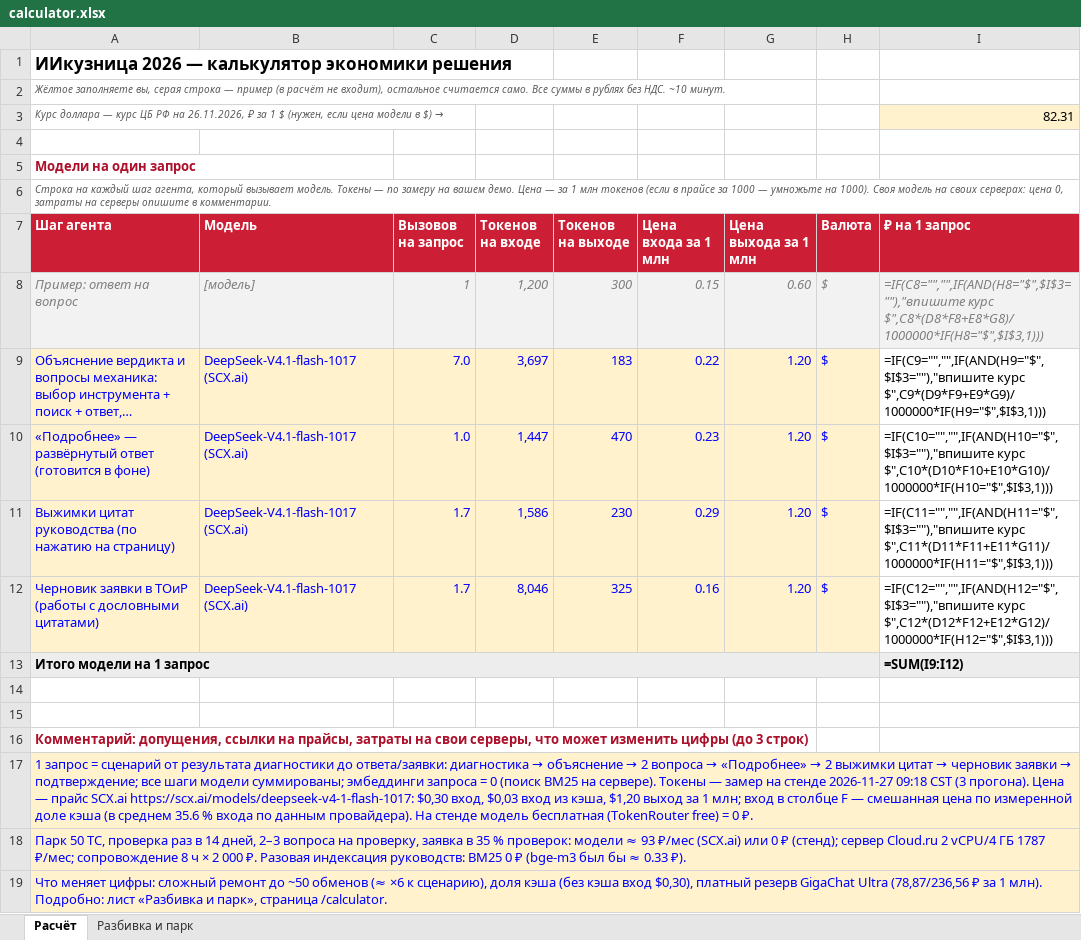
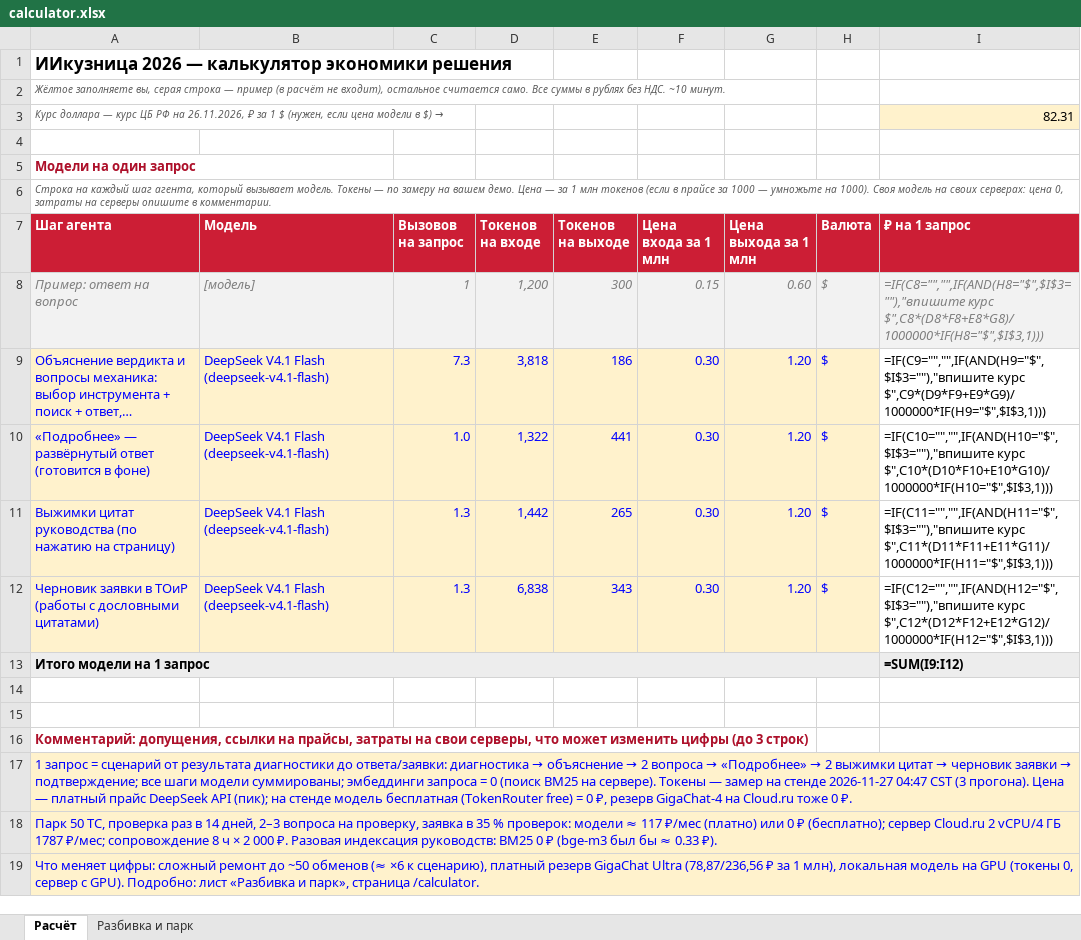
Before and after one commit to danielk-eng/digital-mechanic, an Excel workbook: src/digital_mechanic/web/static/calculator.xlsx, sheet Расчёт, drawn as a sheet; long unchanged cells end in …; values as stored, in another font and other column widths than the file's, no borders; formulas without a stored value are shown as written; the diff names each change by its address in the sheet, - before the commit and + after, or states it on an @@ line.

Commit message:
Revert SCX.ai/cache-share cost recalculation (V cancelled): calculator xlsx, /calculator, calc.py, measured.json and docs back to the DeepSeek-priced version (1.2538 ₽/request); cached-token accounting and the measurement script stay

```diff
--- a/src/digital_mechanic/web/static/calculator.xlsx (sheet Расчёт)
+++ b/src/digital_mechanic/web/static/calculator.xlsx (sheet Расчёт)
-B9:B12 (Модель): DeepSeek-V4.1-flash-1017 (SCX.ai)
+B9:B12 (Модель): DeepSeek V4.1 Flash (deepseek-v4.1-flash)
-C9 (Вызовов на запрос): 7.0
+C9 (Вызовов на запрос): 7.3
-D9 (Токенов на входе): 3,697
+D9 (Токенов на входе): 3,818
-E9 (Токенов на выходе): 183
+E9 (Токенов на выходе): 186
-F9 (Цена входа за 1 млн): 0.22
+F9 (Цена входа за 1 млн): 0.30
-D10 (Токенов на входе): 1,447
+D10 (Токенов на входе): 1,322
-E10 (Токенов на выходе): 470
+E10 (Токенов на выходе): 441
-F10 (Цена входа за 1 млн): 0.23
+F10 (Цена входа за 1 млн): 0.30
-C11:C12 (Вызовов на запрос): 1.7
+C11:C12 (Вызовов на запрос): 1.3
-D11 (Токенов на входе): 1,586
+D11 (Токенов на входе): 1,442
-E11 (Токенов на выходе): 230
+E11 (Токенов на выходе): 265
-F11 (Цена входа за 1 млн): 0.29
+F11 (Цена входа за 1 млн): 0.30
-D12 (Токенов на входе): 8,046
+D12 (Токенов на входе): 6,838
-E12 (Токенов на выходе): 325
+E12 (Токенов на выходе): 343
-F12 (Цена входа за 1 млн): 0.16
+F12 (Цена входа за 1 млн): 0.30
-A17 (Шаг агента): …стенде 2026-11-27 09:18 CST (3 прогона). Цена — прайс SCX.ai https://scx.ai/models/deepseek-v4-1-flash-1017: $0,30 вход, $0,03 вход из кэша, $1,20 выход за 1 млн; вход в столбце F — смешанная цена по измеренной доле кэша (в среднем 35.6 % входа по данным провайдера). На стенде модель бесплатная (TokenRouter free) = 0 ₽.
+A17 (Шаг агента): …стенде 2026-11-27 04:47 CST (3 прогона). Цена — платный прайс DeepSeek API (пик); на стенде модель бесплатная (TokenRouter free) = 0 ₽, резерв GigaChat-4 на Cloud.ru тоже 0 ₽.
-A18 (Шаг агента): …модели ≈ 93 ₽/мес (SCX.ai) или 0 ₽ (стенд); сервер Cloud.ru…
+A18 (Шаг агента): …модели ≈ 117 ₽/мес (платно) или 0 ₽ (бесплатно); сервер Cloud.ru…
-A19 (Шаг агента): …к сценарию), доля кэша (без кэша вход $0,30), платный резерв GigaChat Ultra (78,87/236,56 ₽ за 1 млн). Подробно: лист…
+A19 (Шаг агента): …к сценарию), платный резерв GigaChat Ultra (78,87/236,56 ₽ за 1 млн), локальная модель на GPU (токены 0, сервер с GPU). Подробно: лист…
```
Also changed, not shown: sheet Разбивка и парк, 9 other files.
